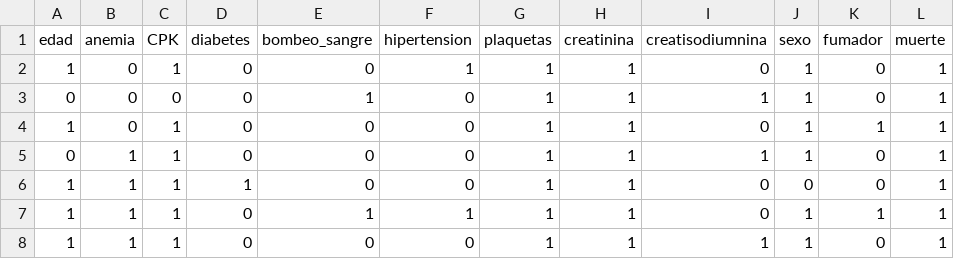
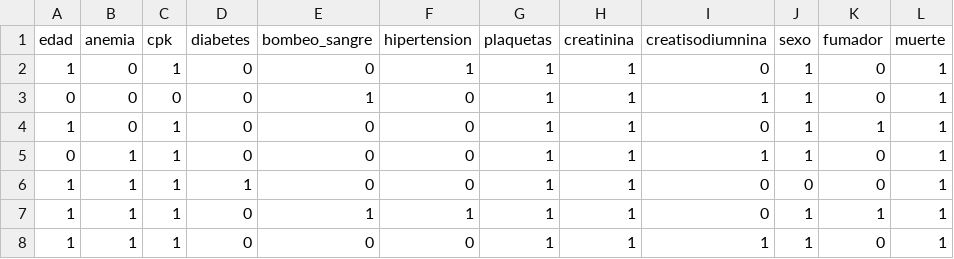
Before and after one commit to jobyfarra/ProyectoED_Par3, a CSV file: ProyectoFinal/src/Files/pacientes1.csv, drawn as a sheet; only a part is shown.

```diff
--- a/ProyectoFinal/src/Files/pacientes1.csv
+++ b/ProyectoFinal/src/Files/pacientes1.csv
@@ -1,2 +1,2 @@
-edad,anemia,CPK,diabetes,bombeo_sangre,hipertension,plaquetas,creatinina,creatisodiumnina,sexo,fumador,muerte
+edad,anemia,cpk,diabetes,bombeo_sangre,hipertension,plaquetas,creatinina,creatisodiumnina,sexo,fumador,muerte
 1,0,1,0,0,1,1,1,0,1,0,1
```
Also changed, not shown: 2 other files.
